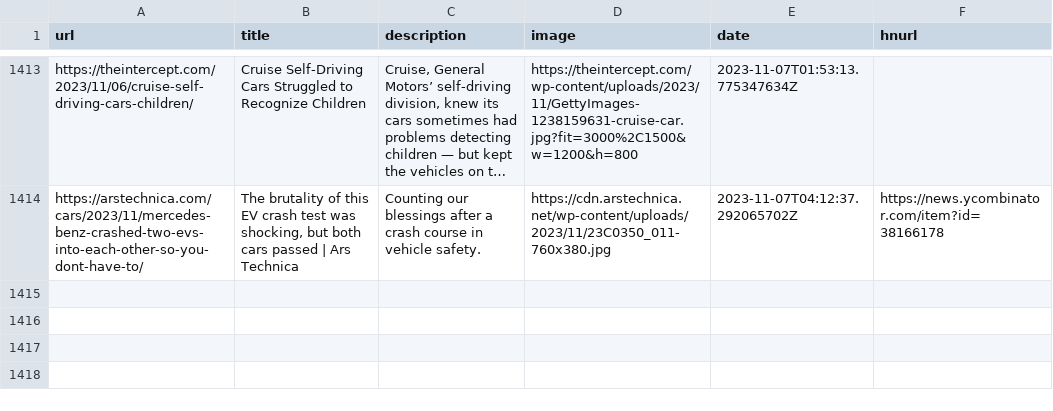
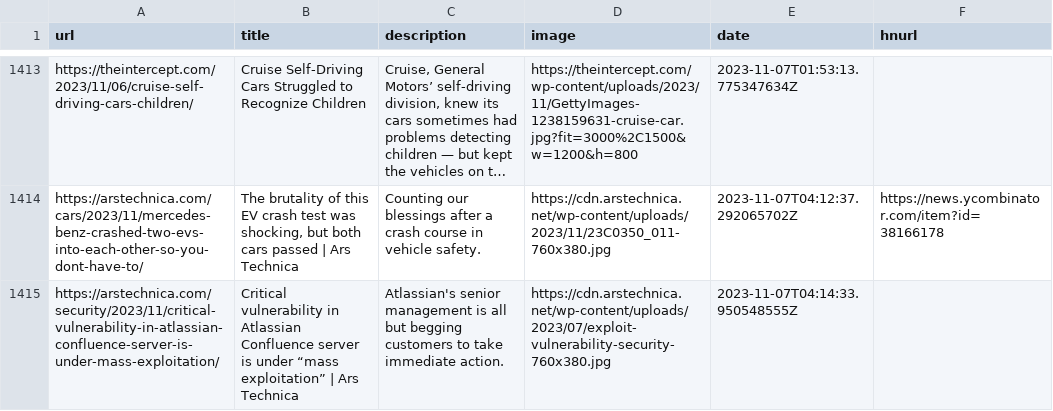
Before and after one commit to zanshin/readingList, a CSV file: readingList.csv, drawn as a sheet; only a part is shown, gaps mark what is left out; long unchanged cells end in …; the diff names each change by its address in the sheet, - before the commit and + after, or states it on an @@ line.

Commit message:
Automated reading list update on Tue Nov  7 04:14:34 UTC 2023

```diff
--- a/readingList.csv
+++ b/readingList.csv
+row 1415: https://arstechnica.com/security/2023/11/critical-vulnerability-in-atlassian-confluence-server-is-under-mass-exploitation/ | Critical vulnerability in Atlassian Confluence server is under “mass exploitation” | Ars Technica | Atlassian's senior management is all but begging customers to take immediate action. | https://cdn.arstechnica.net/wp-content/uploads/2023/07/exploit-vulnerability-security-760x380.jpg | 2023-11-07T04:14:33.950548555Z
```
